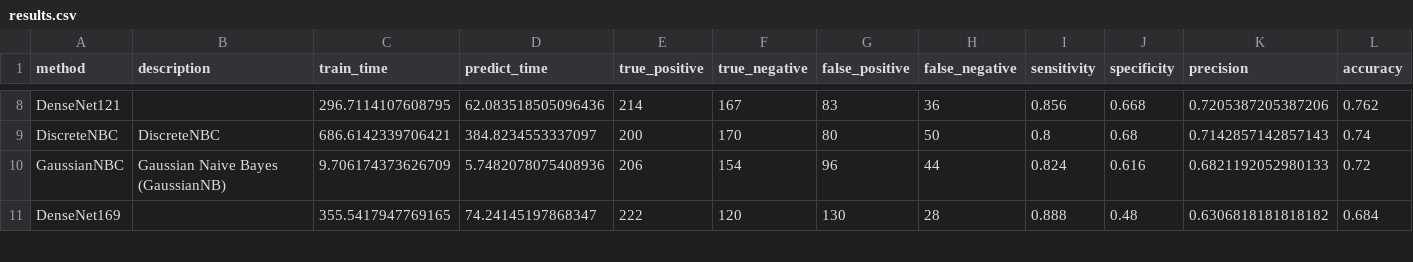
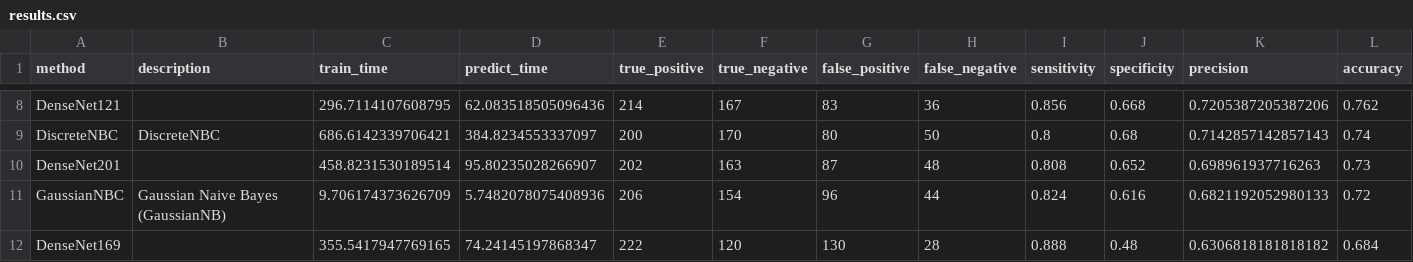
Before and after one commit to wl44545/wl44545.github.io, a CSV file: praca-inzynierska/history/2021_11_28_21_15_00_081017/results.csv, drawn as a sheet; only a part is shown, gaps mark what is left out; rows hold the shown columns only; the diff names each change by its address in the sheet, - before the commit and + after, or states it on an @@ line.

Commit message:
Autocommit with results

```diff
--- a/praca-inzynierska/history/2021_11_28_21_15_00_081017/results.csv
+++ b/praca-inzynierska/history/2021_11_28_21_15_00_081017/results.csv
+row 10: DenseNet201 |  | 458.8231530189514 | 95.80235028266907 | 202 | 163 | 87 | 48 | 0.808 | 0.652 | 0.698961937716263 | 0.73
```
Also changed, not shown: 5 other files.
